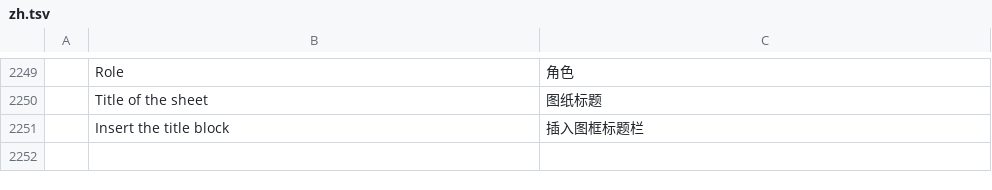
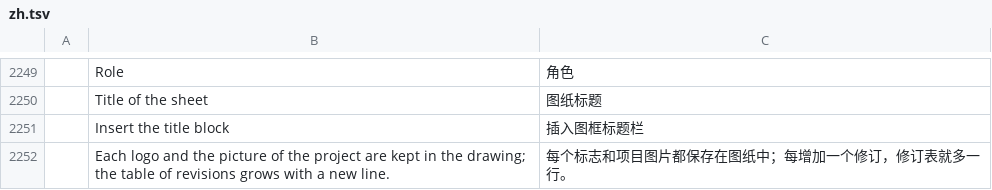
Before and after one commit to Dievartis/cadcraft, a TSV file: crates/ui-egui/src/i18n/zh.tsv, drawn as a sheet; only a part is shown, gaps mark what is left out; the diff names each change by its address in the sheet, - before the commit and + after, or states it on an @@ line.

```diff
--- a/crates/ui-egui/src/i18n/zh.tsv
+++ b/crates/ui-egui/src/i18n/zh.tsv
+row 2252:  | Each logo and the picture of the project are kept in the drawing; the table of revisions grows with a new line. | 每个标志和项目图片都保存在图纸中；每增加一个修订，修订表就多一行。
```
Also changed, not shown: crates/ui-egui/src/i18n/fr.tsv, 1 other file.
